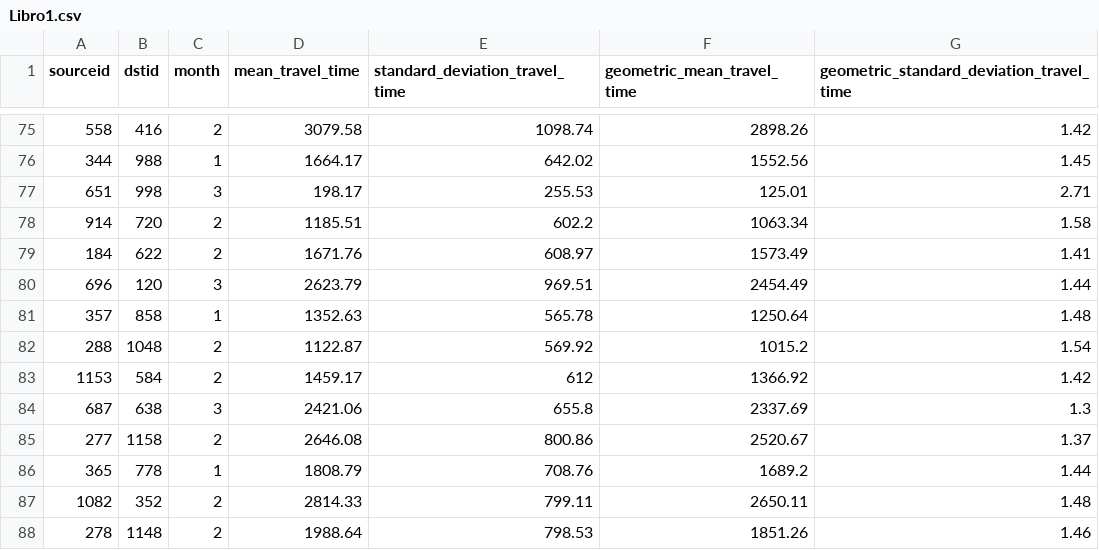
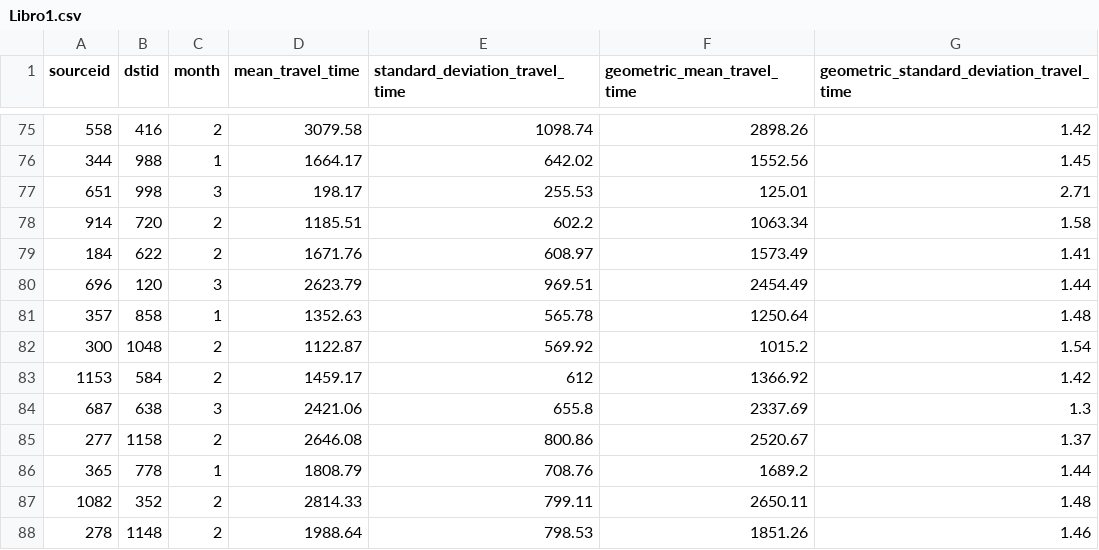
Before and after one commit to mcparrad24/T1_201920, a CSV file: data/Libro1.csv, drawn as a sheet; only a part is shown, gaps mark what is left out.

```diff
--- a/data/Libro1.csv
+++ b/data/Libro1.csv
@@ -81,3 +81,3 @@ sourceid,dstid,month,mean_travel_time,standard_deviation_travel_time,geometric_m
 357,858,1,1352.63,565.78,1250.64,1.48
-288,1048,2,1122.87,569.92,1015.2,1.54
+300,1048,2,1122.87,569.92,1015.2,1.54
 1153,584,2,1459.17,612,1366.92,1.42
```
Also changed, not shown: 2 other files.
